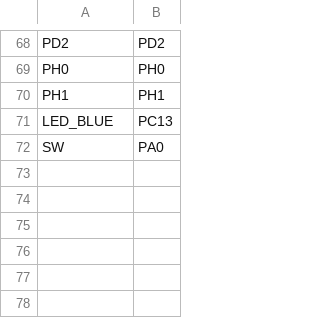
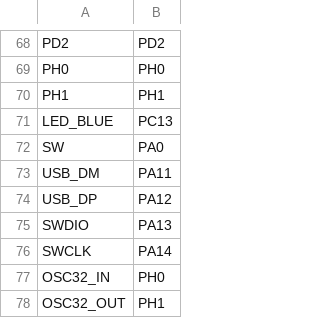
Before and after one commit to oliver-joos/micropython, a CSV file: ports/stm32/boards/WeAct_F411CE/pins.csv, drawn as a sheet; only a part is shown, gaps mark what is left out.

```diff
--- a/ports/stm32/boards/WeAct_F411CE/pins.csv
+++ b/ports/stm32/boards/WeAct_F411CE/pins.csv
@@ -72 +72,7 @@ LED_BLUE,PC13
 SW,PA0
+USB_DM,PA11
+USB_DP,PA12
+SWDIO,PA13
+SWCLK,PA14
+OSC32_IN,PH0
+OSC32_OUT,PH1
```
Also changed, not shown: 1 other file.
